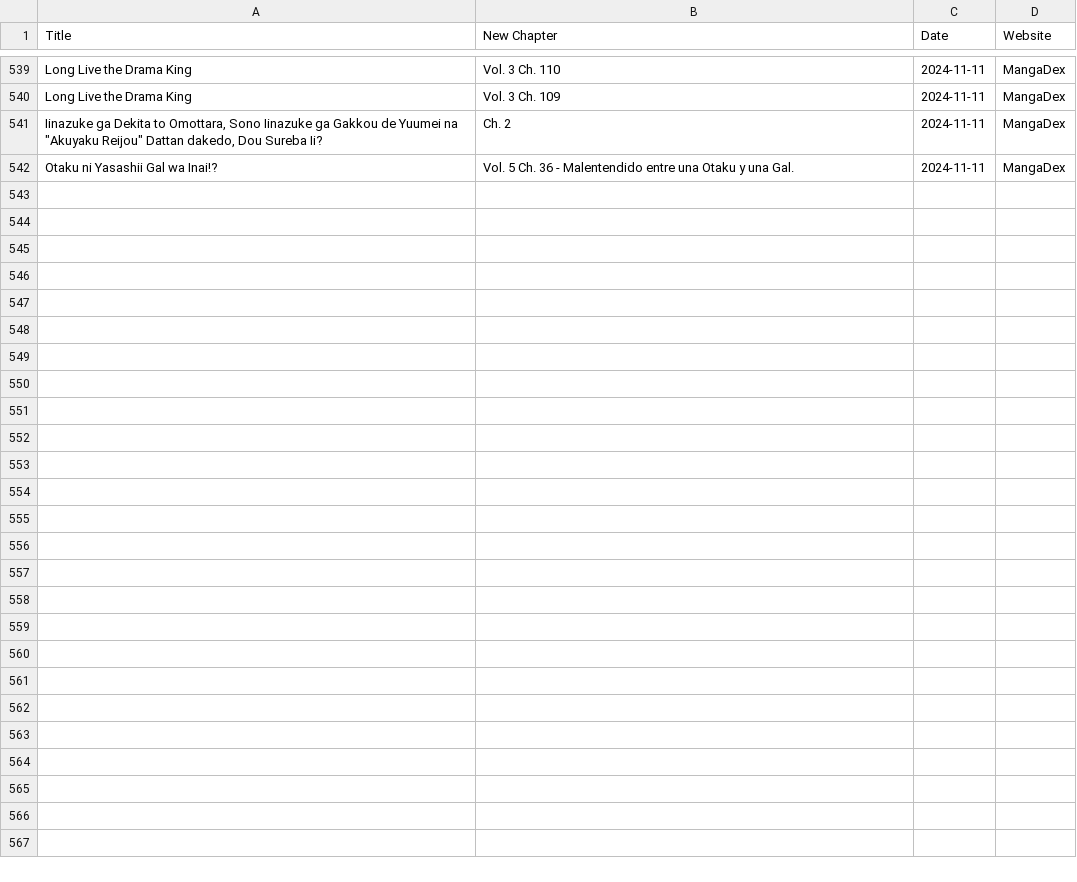
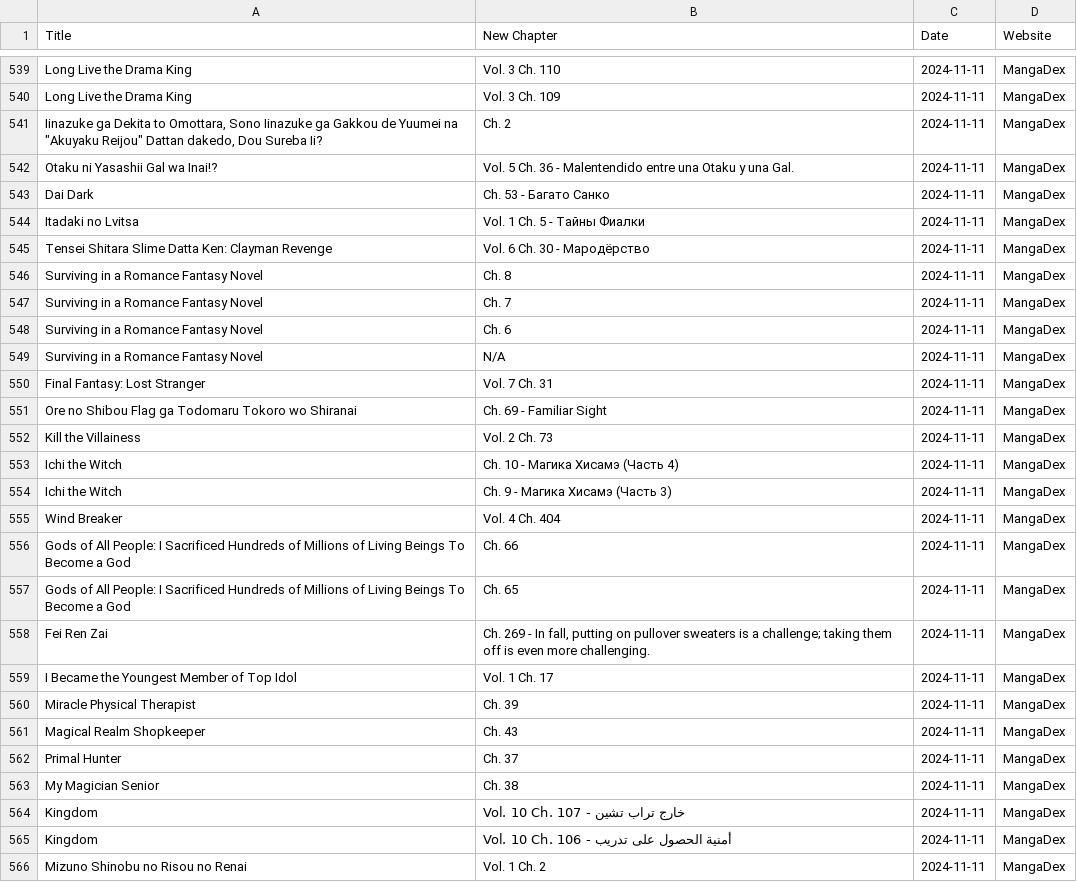
Before and after one commit to Ellimaaac/MangaNotifier, a CSV file: dB/manga_data_mangadex_2024-11-11.csv, drawn as a sheet; only a part is shown, gaps mark what is left out; the diff covers the shown part only.

Commit message:
Add manga_data_mangadex_2024-11-11.csv

```diff
--- a/dB/manga_data_mangadex_2024-11-11.csv
+++ b/dB/manga_data_mangadex_2024-11-11.csv
@@ -542 +542,25 @@ Long Live the Drama King,Vol. 3 Ch. 109,2024-11-11,MangaDex
 Otaku ni Yasashii Gal wa Inai!?,Vol. 5 Ch. 36 - Malentendido entre una Otaku y una Gal.,2024-11-11,MangaDex
+Dai Dark,Ch. 53 - Багато Санко,2024-11-11,MangaDex
+Itadaki no Lvitsa,Vol. 1 Ch. 5 - Тайны Фиалки,2024-11-11,MangaDex
+Tensei Shitara Slime Datta Ken: Clayman Revenge,Vol. 6 Ch. 30 - Мародёрство,2024-11-11,MangaDex
+Surviving in a Romance Fantasy Novel,Ch. 8,2024-11-11,MangaDex
+Surviving in a Romance Fantasy Novel,Ch. 7,2024-11-11,MangaDex
+Surviving in a Romance Fantasy Novel,Ch. 6,2024-11-11,MangaDex
+Surviving in a Romance Fantasy Novel,N/A,2024-11-11,MangaDex
+Final Fantasy: Lost Stranger,Vol. 7 Ch. 31,2024-11-11,MangaDex
+Ore no Shibou Flag ga Todomaru Tokoro wo Shiranai,Ch. 69 - Familiar Sight,2024-11-11,MangaDex
+Kill the Villainess,Vol. 2 Ch. 73,2024-11-11,MangaDex
+Ichi the Witch,Ch. 10 - Магика Хисамэ (Часть 4),2024-11-11,MangaDex
+Ichi the Witch,Ch. 9 - Магика Хисамэ (Часть 3),2024-11-11,MangaDex
+Wind Breaker,Vol. 4 Ch. 404,2024-11-11,MangaDex
+Gods of All People: I Sacrificed Hundreds of Millions of Living Beings To Become a God,Ch. 66,2024-11-11,MangaDex
+Gods of All People: I Sacrificed Hundreds of Millions of Living Beings To Become a God,Ch. 65,2024-11-11,MangaDex
+Fei Ren Zai,"Ch. 269 - In fall, putting on pullover sweaters is a challenge; taking them off is even more challenging.",2024-11-11,MangaDex
+I Became the Youngest Member of Top Idol,Vol. 1 Ch. 17,2024-11-11,MangaDex
+Miracle Physical Therapist,Ch. 39,2024-11-11,MangaDex
+Magical Realm Shopkeeper,Ch. 43,2024-11-11,MangaDex
+Primal Hunter,Ch. 37,2024-11-11,MangaDex
+My Magician Senior,Ch. 38,2024-11-11,MangaDex
+Kingdom,Vol. 10 Ch. 107 - خارج تراب تشين,2024-11-11,MangaDex
+Kingdom,Vol. 10 Ch. 106 - أمنية الحصول على تدريب,2024-11-11,MangaDex
+Mizuno Shinobu no Risou no Renai,Vol. 1 Ch. 2,2024-11-11,MangaDex
```
Also changed, not shown: 5 edited cells elsewhere in this file.
